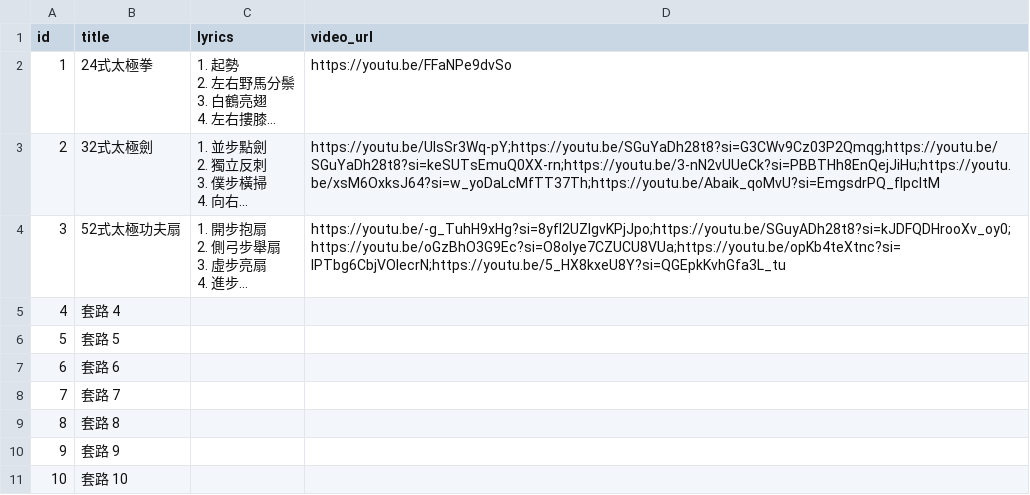
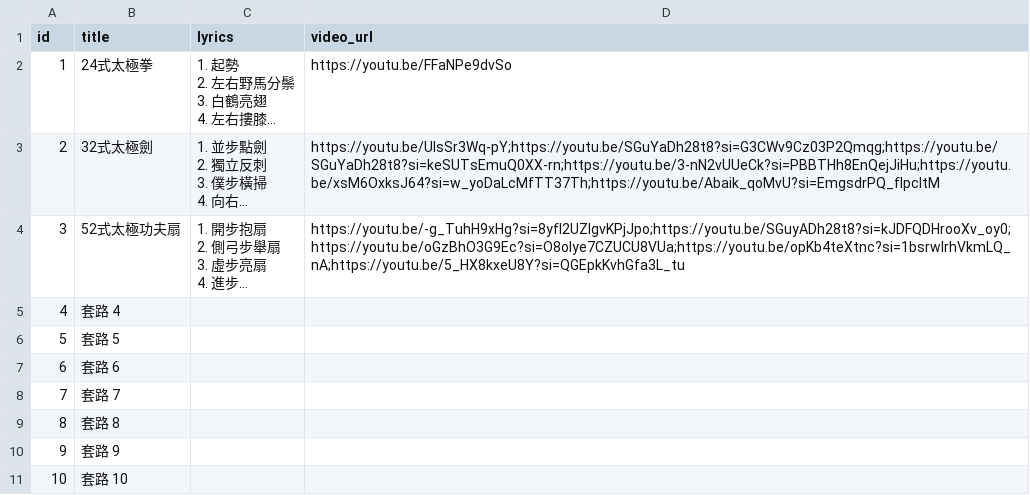
Before and after one commit to story66y66-ai/asset-guardian, a CSV file: taiji_recipes_太極學院.csv, drawn as a sheet; long unchanged cells end in …; the diff names each change by its address in the sheet, - before the commit and + after, or states it on an @@ line.

Commit message:
Update taiji_recipes_太極學院.csv

```diff
--- a/taiji_recipes_太極學院.csv
+++ b/taiji_recipes_太極學院.csv
-D4 (video_url): https://youtu.be/-g_TuhH9xHg?si=8yfl2UZIgvKPjJpo;https://youtu.be/SGuyADh28t8?si=kJDFQDHrooXv_oy0;https://youtu.be/oGzBhO3G9Ec?si=O8olye7CZUCU8VUa;https://youtu.be/opKb4teXtnc?si=lPTbg6CbjVOIecrN;https://youtu.be/5_HX8kxeU8Y?si=QGEpkKvhGfa3L_tu
+D4 (video_url): https://youtu.be/-g_TuhH9xHg?si=8yfl2UZIgvKPjJpo;https://youtu.be/SGuyADh28t8?si=kJDFQDHrooXv_oy0;https://youtu.be/oGzBhO3G9Ec?si=O8olye7CZUCU8VUa;https://youtu.be/opKb4teXtnc?si=1bsrwIrhVkmLQ_nA;https://youtu.be/5_HX8kxeU8Y?si=QGEpkKvhGfa3L_tu
```
